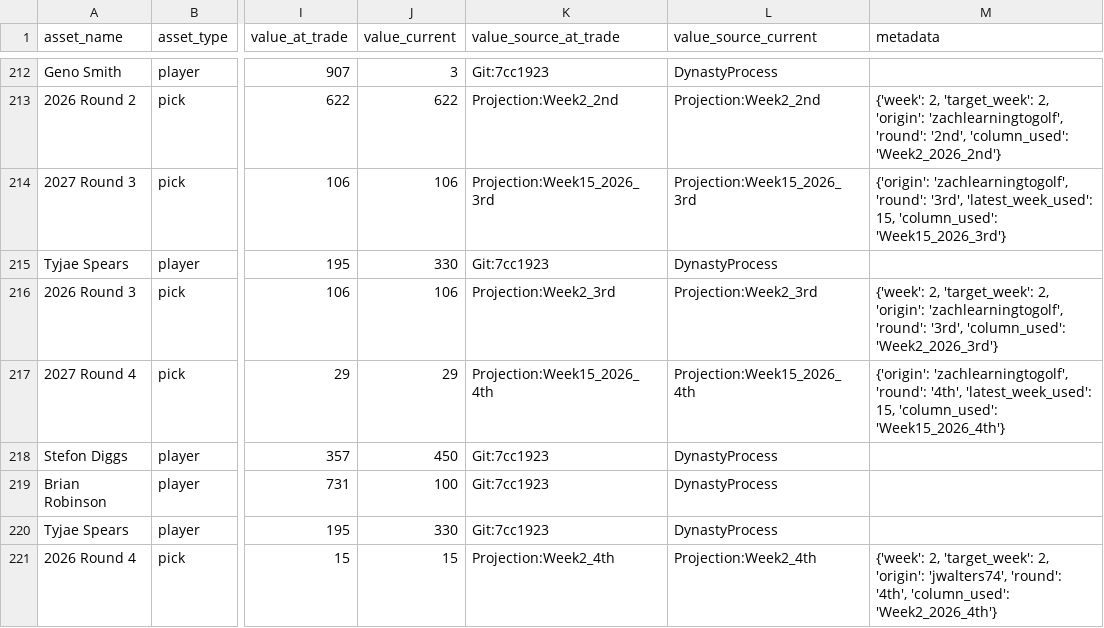
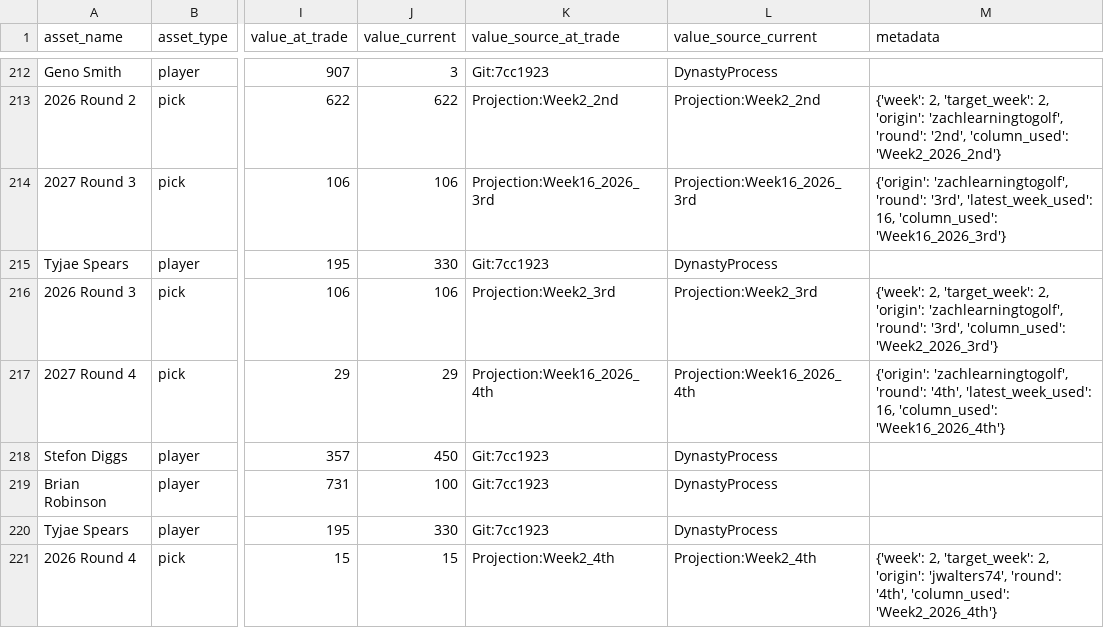
Before and after one commit to capitanlandr/trade-analysis-dashboard, a CSV file: pipeline/asset_values_cache.csv, drawn as a sheet; only a part is shown, gaps mark what is left out; the diff covers the shown part only; the diff names each change by its address in the sheet, - before the commit and + after, or states it on an @@ line.

```diff
--- a/pipeline/asset_values_cache.csv
+++ b/pipeline/asset_values_cache.csv
-K214 (value_source_at_trade): Projection:Week15_2026_3rd
+K214 (value_source_at_trade): Projection:Week16_2026_3rd
-L214 (value_source_current): Projection:Week15_2026_3rd
+L214 (value_source_current): Projection:Week16_2026_3rd
-M214 (metadata): …'3rd', 'latest_week_used': 15, 'column_used': 'Week15_2026_3rd'}
+M214 (metadata): …'3rd', 'latest_week_used': 16, 'column_used': 'Week16_2026_3rd'}
-K217 (value_source_at_trade): Projection:Week15_2026_4th
+K217 (value_source_at_trade): Projection:Week16_2026_4th
-L217 (value_source_current): Projection:Week15_2026_4th
+L217 (value_source_current): Projection:Week16_2026_4th
-M217 (metadata): …'4th', 'latest_week_used': 15, 'column_used': 'Week15_2026_4th'}
+M217 (metadata): …'4th', 'latest_week_used': 16, 'column_used': 'Week16_2026_4th'}
```
Also changed, not shown: 63 edited cells elsewhere in this file, pipeline/league_trades_analysis_pipeline.csv, pipeline/waiver_wire_analysis.csv, 13 other files.
